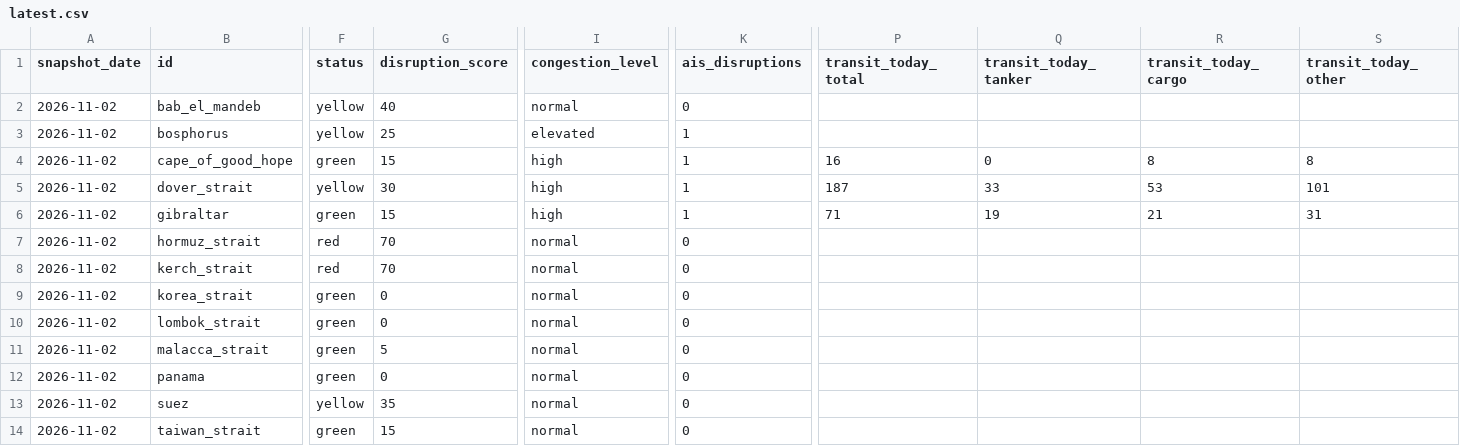
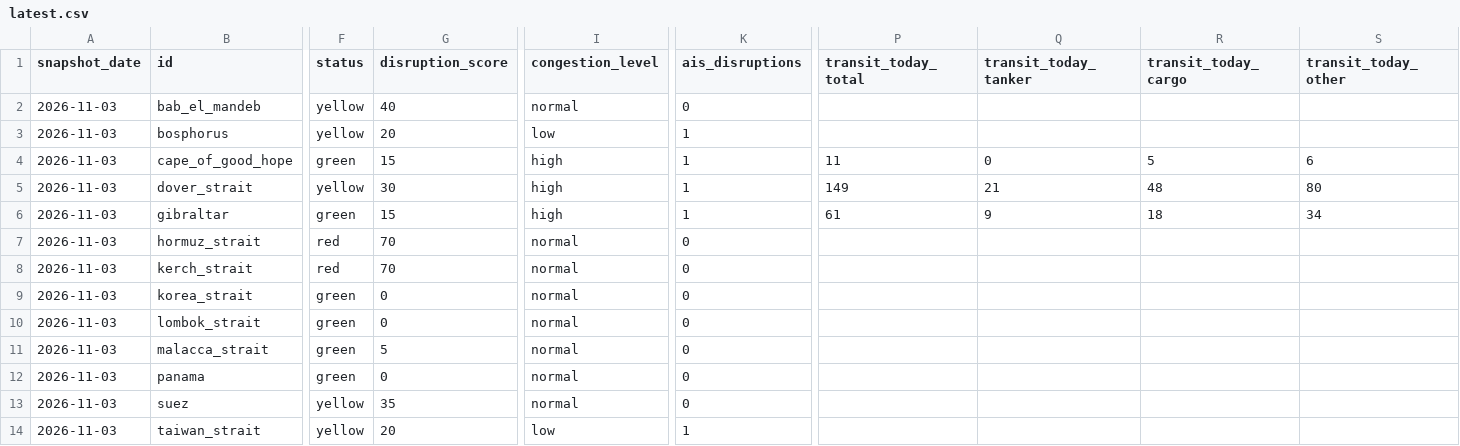
Before and after one commit to ma67-ex/world-monitor, a CSV file: public/data/v1/chokepoints/latest.csv, drawn as a sheet; only a part is shown, gaps mark what is left out; the diff names each change by its address in the sheet, - before the commit and + after, or states it on an @@ line.

```diff
--- a/public/data/v1/chokepoints/latest.csv
+++ b/public/data/v1/chokepoints/latest.csv
-A2:A14 (snapshot_date): 2026-11-02
+A2:A14 (snapshot_date): 2026-11-03
-G3 (disruption_score): 25
+G3 (disruption_score): 20
-I3 (congestion_level): elevated
+I3 (congestion_level): low
-P4 (transit_today_total): 16
+P4 (transit_today_total): 11
-R4 (transit_today_cargo): 8
+R4 (transit_today_cargo): 5
-S4 (transit_today_other): 8
+S4 (transit_today_other): 6
-P5 (transit_today_total): 187
+P5 (transit_today_total): 149
-Q5 (transit_today_tanker): 33
+Q5 (transit_today_tanker): 21
-R5 (transit_today_cargo): 53
+R5 (transit_today_cargo): 48
-S5 (transit_today_other): 101
+S5 (transit_today_other): 80
-P6 (transit_today_total): 71
+P6 (transit_today_total): 61
-Q6 (transit_today_tanker): 19
+Q6 (transit_today_tanker): 9
-R6 (transit_today_cargo): 21
+R6 (transit_today_cargo): 18
-S6 (transit_today_other): 31
+S6 (transit_today_other): 34
-F14 (status): green
+F14 (status): yellow
-G14 (disruption_score): 15
+G14 (disruption_score): 20
-I14 (congestion_level): normal
+I14 (congestion_level): low
-K14 (ais_disruptions): 0
+K14 (ais_disruptions): 1
```
Also changed, not shown: 4 other files.
